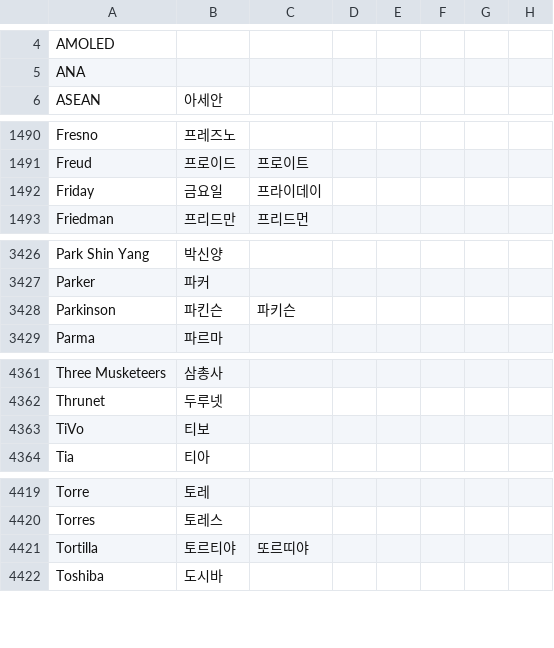
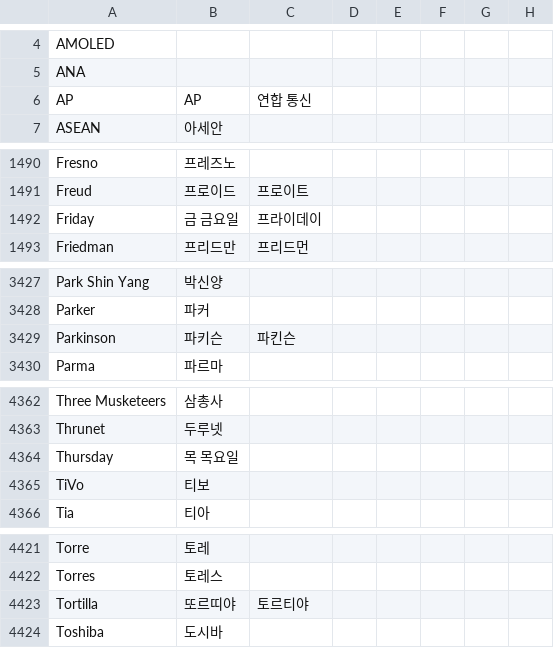
Before and after one commit to threelittlemonkeys/corpus-processing, a TSV file: bitext-filter/lexicon.enko.tsv, drawn as a sheet; only a part is shown, gaps mark what is left out; the diff covers the shown part only.

```diff
--- a/bitext-filter/lexicon.enko.tsv
+++ b/bitext-filter/lexicon.enko.tsv
@@ -5,2 +5,3 @@ AMOLED
 ANA
+AP	AP	연합 통신
 ASEAN	아세안
@@ -1491,3 +1491,3 @@ Fresno	프레즈노
 Freud	프로이드	프로이트
-Friday	금요일	프라이데이
+Friday	금    금요일	프라이데이
 Friedman	프리드만	프리드먼
@@ -3427,3 +3428,3 @@ Park Shin Yang	박신양
 Parker	파커
-Parkinson	파킨슨	파키슨
+Parkinson	파키슨	파킨슨
 Parma	파르마
@@ -4362,2 +4363,3 @@ Three Musketeers	삼총사
 Thrunet	두루넷
+Thursday	목    목요일
 TiVo	티보
@@ -4420,3 +4422,3 @@ Torre	토레
 Torres	토레스
-Tortilla	토르티야	또르띠야
+Tortilla	또르띠야	토르티야
 Toshiba	도시바
```
Also changed, not shown: 3 added rows and 4 edited cells elsewhere in this file.
